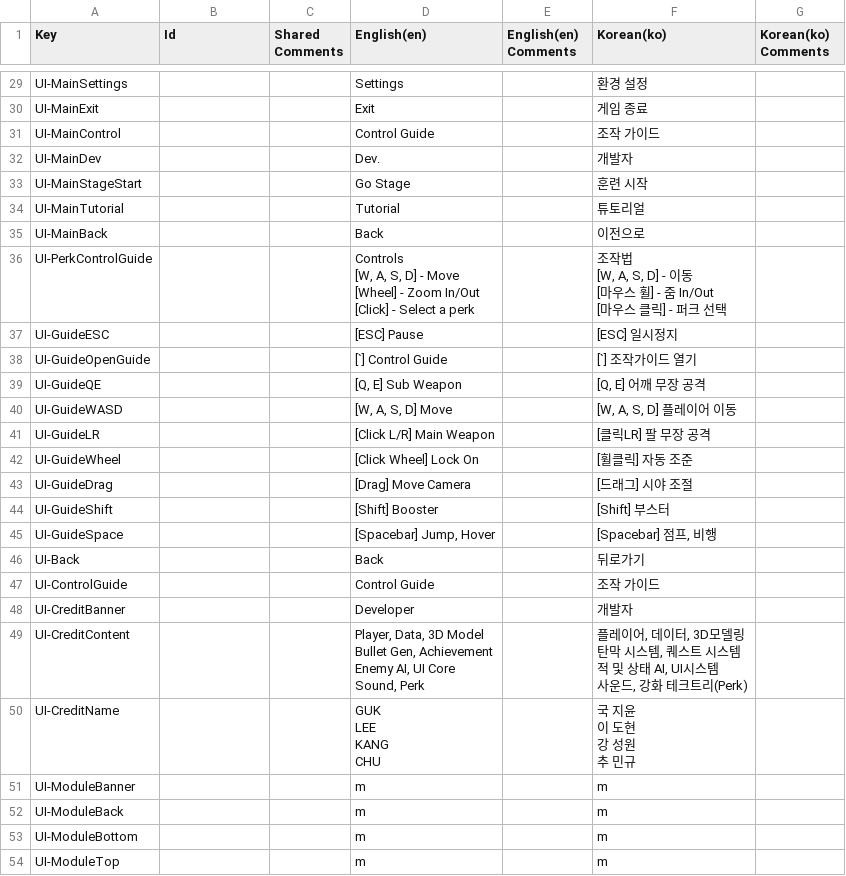
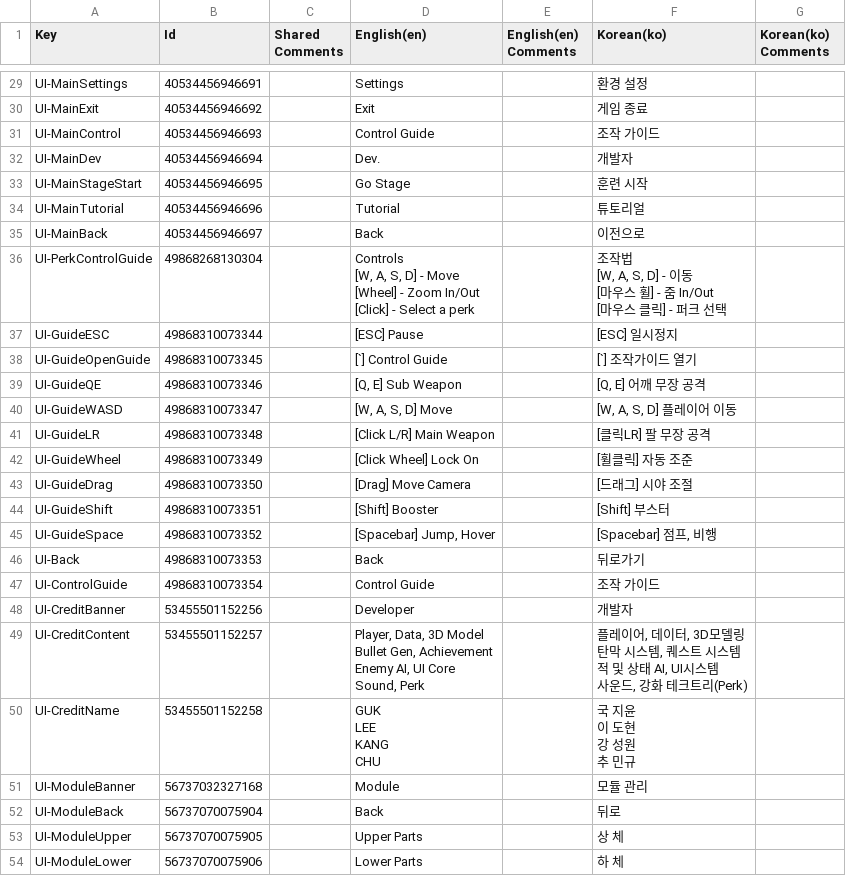
Before and after one commit to EcchiClone/NBC_FinalProject, a CSV file: Assets/Localization Table.csv, drawn as a sheet; only a part is shown, gaps mark what is left out; removed rows and columns are numbered as before the commit, all else as after; the diff covers the shown part only; the diff names each change by its address in the sheet, - before the commit and + after, or states it on an @@ line.

```diff
--- a/Assets/Localization Table.csv
+++ b/Assets/Localization Table.csv
-B29 (Id): (empty)
+B29 (Id): 40534456946691
-B30 (Id): (empty)
+B30 (Id): 40534456946692
-B31 (Id): (empty)
+B31 (Id): 40534456946693
-B32 (Id): (empty)
+B32 (Id): 40534456946694
-B33 (Id): (empty)
+B33 (Id): 40534456946695
-B34 (Id): (empty)
+B34 (Id): 40534456946696
-B35 (Id): (empty)
+B35 (Id): 40534456946697
-B36 (Id): (empty)
+B36 (Id): 49868268130304
-B37 (Id): (empty)
+B37 (Id): 49868310073344
-B38 (Id): (empty)
+B38 (Id): 49868310073345
-B39 (Id): (empty)
+B39 (Id): 49868310073346
-B40 (Id): (empty)
+B40 (Id): 49868310073347
-B41 (Id): (empty)
+B41 (Id): 49868310073348
-B42 (Id): (empty)
+B42 (Id): 49868310073349
-B43 (Id): (empty)
+B43 (Id): 49868310073350
-B44 (Id): (empty)
+B44 (Id): 49868310073351
-B45 (Id): (empty)
+B45 (Id): 49868310073352
-B46 (Id): (empty)
+B46 (Id): 49868310073353
-B47 (Id): (empty)
+B47 (Id): 49868310073354
-B48 (Id): (empty)
+B48 (Id): 53455501152256
-B49 (Id): (empty)
+B49 (Id): 53455501152257
-B50 (Id): (empty)
+B50 (Id): 53455501152258
-B51 (Id): (empty)
+B51 (Id): 56737032327168
-D51 (English(en)): m
+D51 (English(en)): Module
-F51 (Korean(ko)): m
+F51 (Korean(ko)): 모듈 관리
-B52 (Id): (empty)
+B52 (Id): 56737070075904
-D52 (English(en)): m
+D52 (English(en)): Back
-F52 (Korean(ko)): m
+F52 (Korean(ko)): 뒤로
-row 53: UI-ModuleBottom |  |  | m |  | m
-row 54: UI-ModuleTop |  |  | m |  | m
+row 53: UI-ModuleUpper | 56737070075905 |  | Upper Parts |  | 상 체
+row 54: UI-ModuleLower | 56737070075906 |  | Lower Parts |  | 하 체
```
Also changed, not shown: 5 added rows and 39 edited cells elsewhere in this file, 8 other files.
